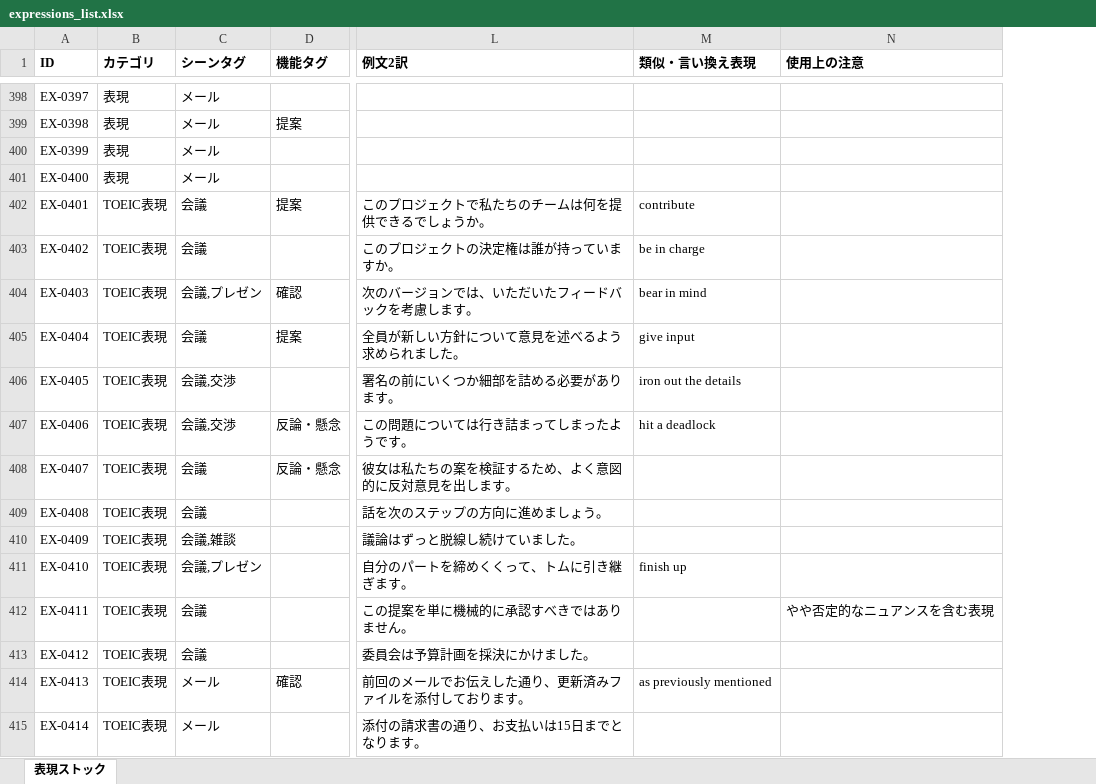
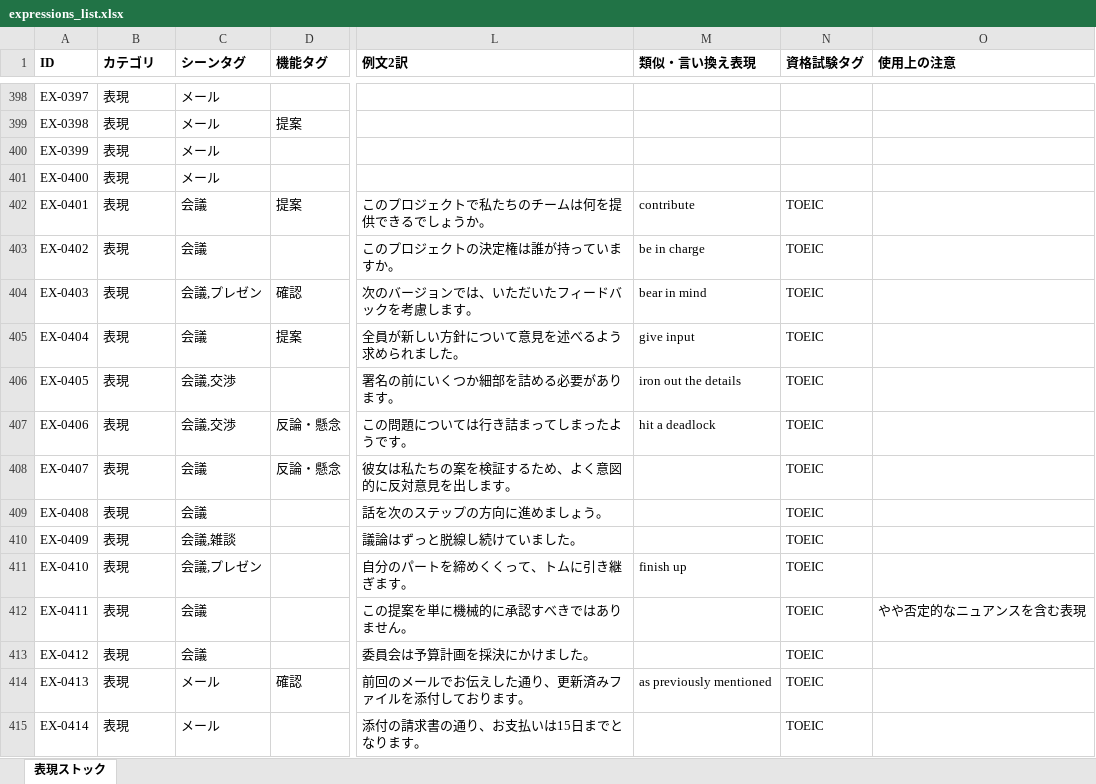
Before and after one commit to tomoki-dojo/english-journal-stock, an Excel workbook: expressions_list.xlsx, sheet 表現ストック, drawn as a sheet; only a part is shown, gaps mark what is left out; values as stored, in another font and other column widths than the file's, no borders; the diff covers the shown part only; the diff names each change by its address in the sheet, - before the commit and + after, or states it on an @@ line.

Commit message:
TOEICコンテンツをexam_tagsで単語帳・表現一覧に統合し、/toeicページを廃止
- vocabulary/expressionsにexam_tags列を追加し、TOEIC単語/TOEIC表現カテゴリを
  通常の単語/表現に統合するマイグレーションを適用（DB側）
- vocabulary.ts/expressions.tsのcategory別取得関数を削除し、examTagsを
  含めて返すよう更新
- 単語帳・表現一覧（/vocabulary, /library）に資格試験タグの絞り込みと
  ?exam=TOEICでの深リンクを追加
- /toeicページを削除し、nav-items・ホーム導線をTOEIC演習(/practice?tab=toeic)
  とTOEIC頻出表現(/library?exam=TOEIC)への導線に置き換え
- vocabulary_list.xlsx/expressions_list.xlsxを最新のcategory/exam_tagsに合わせて再生成

```diff
--- a/expressions_list.xlsx (sheet 表現ストック)
+++ b/expressions_list.xlsx (sheet 表現ストック)
+column N (資格試験タグ), rows 402-415: all TOEIC
-B402:B415 (カテゴリ): TOEIC表現
+B402:B415 (カテゴリ): 表現
```
Also changed, not shown: 36 edited cells elsewhere in this sheet, vocabulary_list.xlsx, 14 other files.
